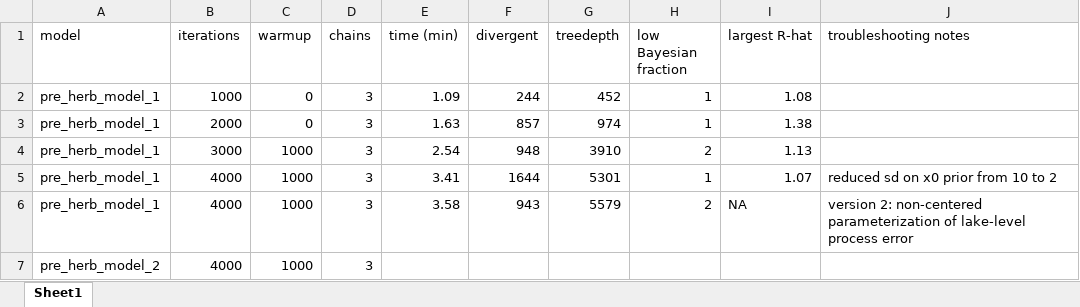
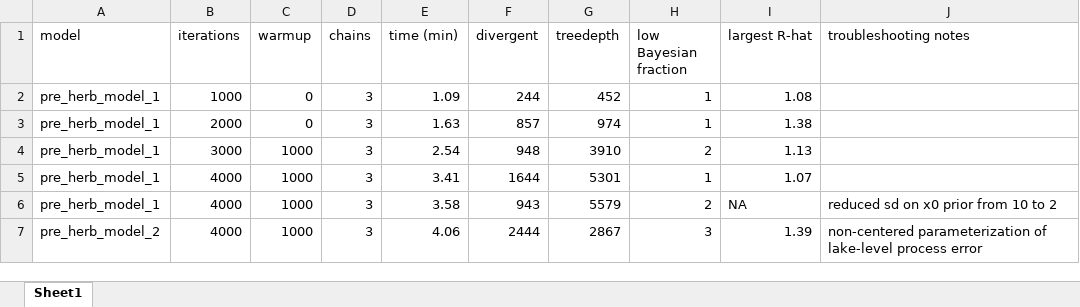
Before and after one commit to aekendig/long-term-aquatic-datasets, an Excel workbook: models/model_tuning.xlsx, sheet Sheet1, drawn as a sheet; values as stored, in another font and other column widths than the file's, no borders; the diff names each change by its address in the sheet, - before the commit and + after, or states it on an @@ line.

Commit message:
create model description

```diff
--- a/models/model_tuning.xlsx (sheet Sheet1)
+++ b/models/model_tuning.xlsx (sheet Sheet1)
-J5 (troubleshooting notes): reduced sd on x0 prior from 10 to 2
+J5 (troubleshooting notes): (empty)
-J6 (troubleshooting notes): version 2: non-centered parameterization of lake-level process error
+J6 (troubleshooting notes): reduced sd on x0 prior from 10 to 2
-E7 (time (min)): (empty)
+E7 (time (min)): 4.06
-F7 (divergent): (empty)
+F7 (divergent): 2444
-G7 (treedepth): (empty)
+G7 (treedepth): 2867
-H7 (low Bayesian fraction): (empty)
+H7 (low Bayesian fraction): 3
-I7 (largest R-hat): (empty)
+I7 (largest R-hat): 1.39
-J7 (troubleshooting notes): (empty)
+J7 (troubleshooting notes): non-centered parameterization of lake-level process error
```
Also changed, not shown: 7 other files.
